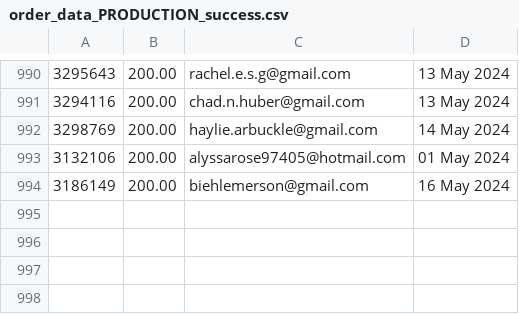
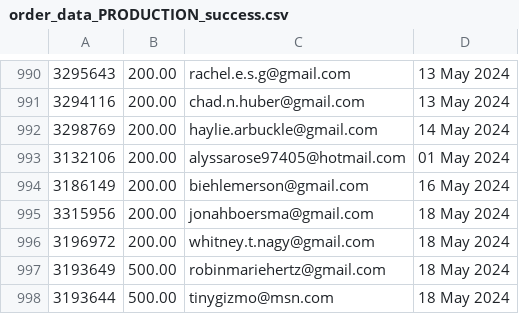
Before and after one commit to required777/TD-Testing-ffcsa_scripts, a CSV file: localline/data/order_data_PRODUCTION_success.csv, drawn as a sheet; only a part is shown, gaps mark what is left out; the diff names each change by its address in the sheet, - before the commit and + after, or states it on an @@ line.

Commit message:
Update data files

```diff
--- a/localline/data/order_data_PRODUCTION_success.csv
+++ b/localline/data/order_data_PRODUCTION_success.csv
+row 995: 3315956 | 200.00 | jonahboersma@gmail.com | 18 May 2024
+row 996: 3196972 | 200.00 | whitney.t.nagy@gmail.com | 18 May 2024
+row 997: 3193649 | 500.00 | robinmariehertz@gmail.com | 18 May 2024
+row 998: 3193644 | 500.00 | tinygizmo@msn.com | 18 May 2024
```
